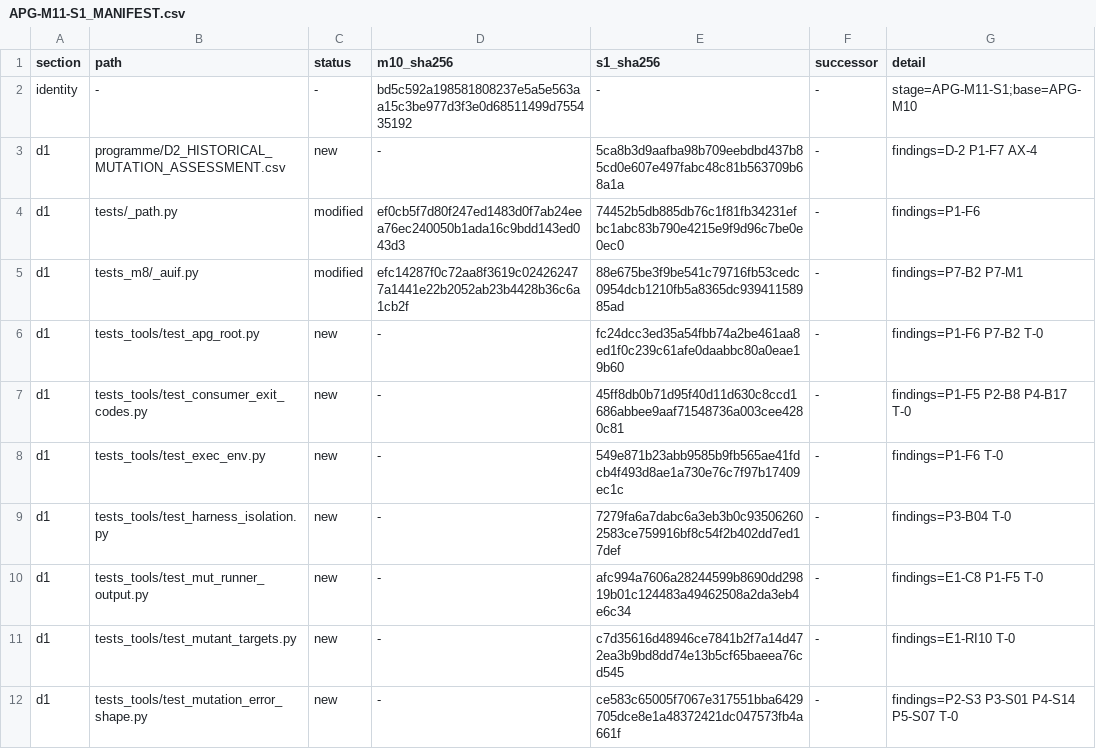
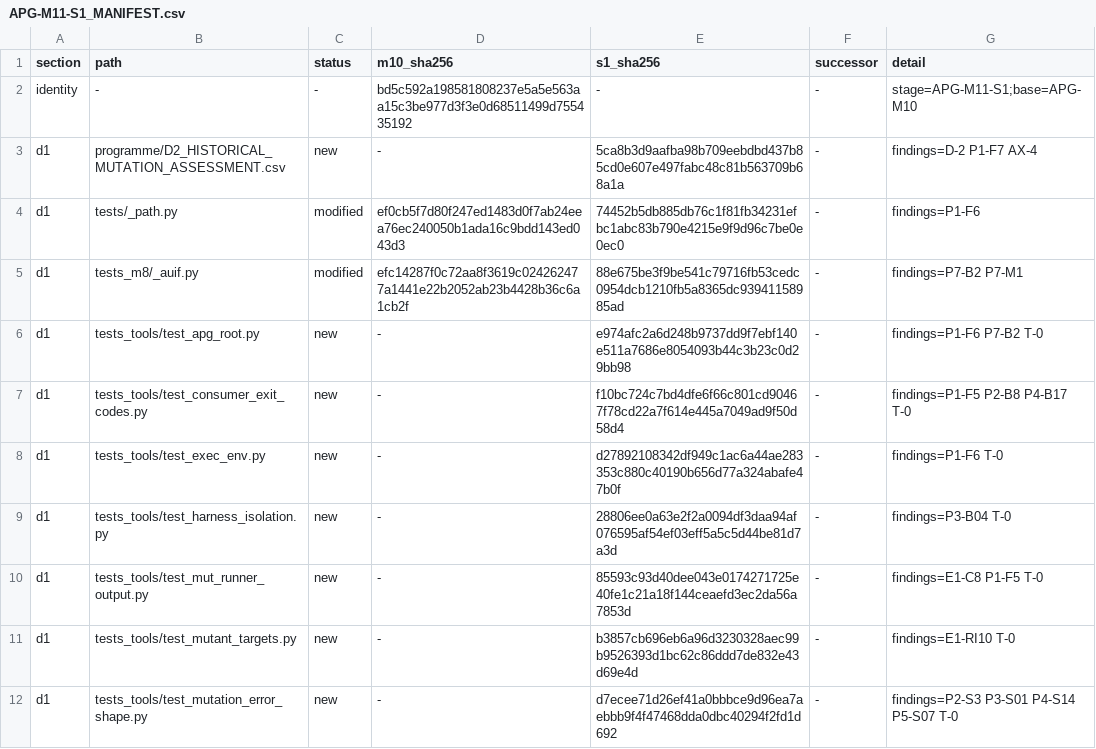
Before and after one commit to mannykappos/apg-stage1-private, a CSV file: programme/APG-M11-S1_MANIFEST.csv, drawn as a sheet; only a part is shown; the diff covers the shown part only.

```diff
--- a/programme/APG-M11-S1_MANIFEST.csv
+++ b/programme/APG-M11-S1_MANIFEST.csv
@@ -5,8 +5,8 @@ d1,tests/_path.py,modified,ef0cb5f7d80f247ed1483d0f7ab24eea76ec240050b1ada16c9bd
 d1,tests_m8/_auif.py,modified,efc14287f0c72aa8f3619c024262477a1441e22b2052ab23b4428b36c6a1cb2f,88e675be3f9be541c79716fb53cedc0954dcb1210fb5a8365dc93941158985ad,-,findings=P7-B2 P7-M1
-d1,tests_tools/test_apg_root.py,new,-,fc24dcc3ed35a54fbb74a2be461aa8ed1f0c239c61afe0daabbc80a0eae19b60,-,findings=P1-F6 P7-B2 T-0
-d1,tests_tools/test_consumer_exit_codes.py,new,-,45ff8db0b71d95f40d11d630c8ccd1686abbee9aaf71548736a003cee4280c81,-,findings=P1-F5 P2-B8 P4-B17 T-0
-d1,tests_tools/test_exec_env.py,new,-,549e871b23abb9585b9fb565ae41fdcb4f493d8ae1a730e76c7f97b17409ec1c,-,findings=P1-F6 T-0
-d1,tests_tools/test_harness_isolation.py,new,-,7279fa6a7dabc6a3eb3b0c935062602583ce759916bf8c54f2b402dd7ed17def,-,findings=P3-B04 T-0
-d1,tests_tools/test_mut_runner_output.py,new,-,afc994a7606a28244599b8690dd29819b01c124483a49462508a2da3eb4e6c34,-,findings=E1-C8 P1-F5 T-0
-d1,tests_tools/test_mutant_targets.py,new,-,c7d35616d48946ce7841b2f7a14d472ea3b9bd8dd74e13b5cf65baeea76cd545,-,findings=E1-RI10 T-0
-d1,tests_tools/test_mutation_error_shape.py,new,-,ce583c65005f7067e317551bba6429705dce8e1a48372421dc047573fb4a661f,-,findings=P2-S3 P3-S01 P4-S14 P5-S07 T-0
+d1,tests_tools/test_apg_root.py,new,-,e974afc2a6d248b9737dd9f7ebf140e511a7686e8054093b44c3b23c0d29bb98,-,findings=P1-F6 P7-B2 T-0
+d1,tests_tools/test_consumer_exit_codes.py,new,-,f10bc724c7bd4dfe6f66c801cd90467f78cd22a7f614e445a7049ad9f50d58d4,-,findings=P1-F5 P2-B8 P4-B17 T-0
+d1,tests_tools/test_exec_env.py,new,-,d27892108342df949c1ac6a44ae283353c880c40190b656d77a324abafe47b0f,-,findings=P1-F6 T-0
+d1,tests_tools/test_harness_isolation.py,new,-,28806ee0a63e2f2a0094df3daa94af076595af54ef03eff5a5c5d44be81d7a3d,-,findings=P3-B04 T-0
+d1,tests_tools/test_mut_runner_output.py,new,-,85593c93d40dee043e0174271725e40fe1c21a18f144ceaefd3ec2da56a7853d,-,findings=E1-C8 P1-F5 T-0
+d1,tests_tools/test_mutant_targets.py,new,-,b3857cb696eb6a96d3230328aec99b9526393d1bc62c86ddd7de832e43d69e4d,-,findings=E1-RI10 T-0
+d1,tests_tools/test_mutation_error_shape.py,new,-,d7ecee71d26ef41a0bbbce9d96ea7aebbb9f4f47468dda0dbc40294f2fd1d692,-,findings=P2-S3 P3-S01 P4-S14 P5-S07 T-0
```
Also changed, not shown: 56 edited cells elsewhere in this file, 1 other file.
